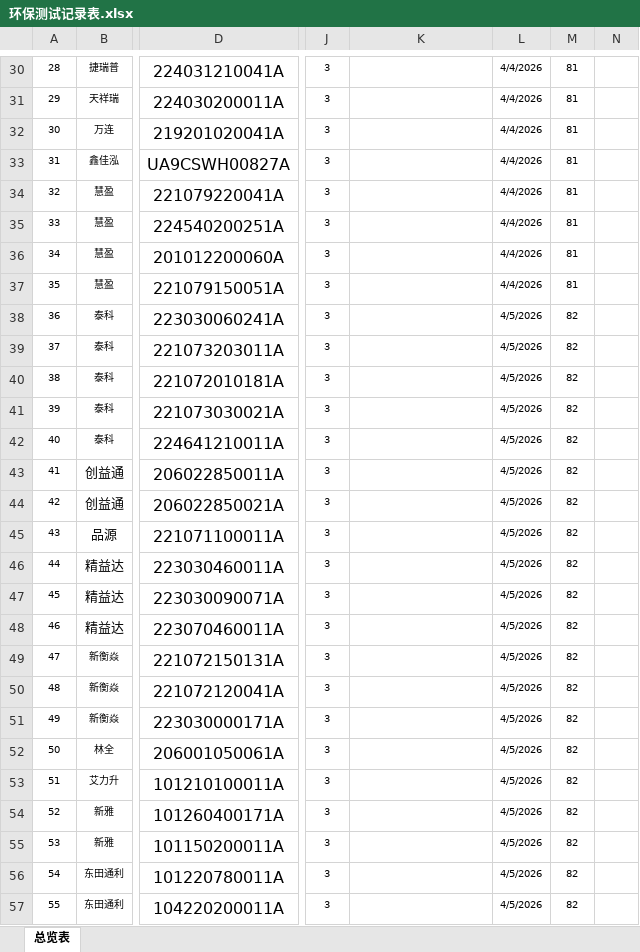
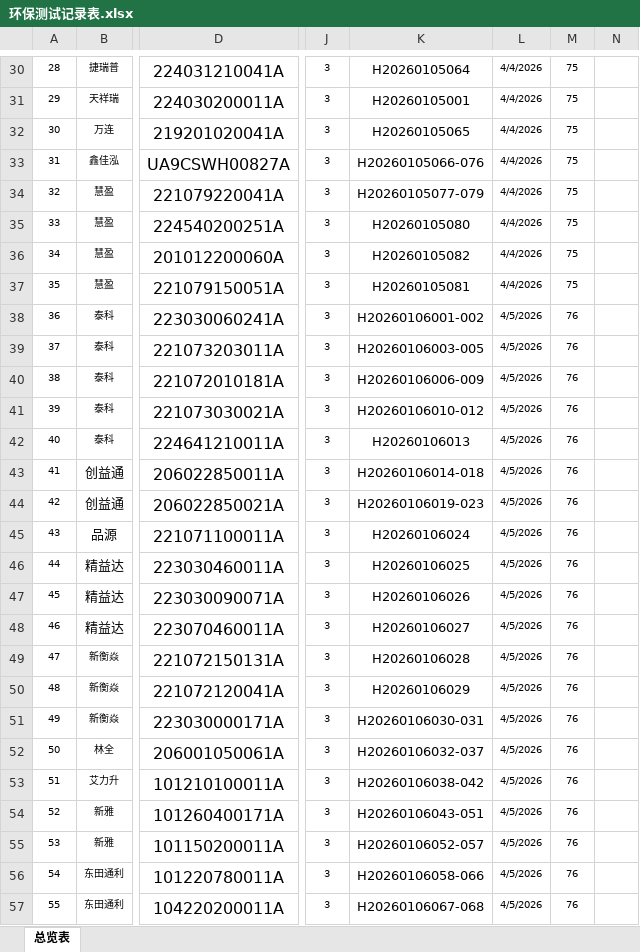
Before and after one commit to uiqc/uiqc.github.io, an Excel workbook: excel/环保测试记录表.xlsx, sheet 总览表, drawn as a sheet; only a part is shown, gaps mark what is left out; values as stored, in another font and other column widths than the file's, no borders; conditional formats not drawn; the diff covers the shown part only; the diff names each change by its address in the sheet, - before the commit and + after, or states it on an @@ line.

```diff
--- a/excel/环保测试记录表.xlsx (sheet 总览表)
+++ b/excel/环保测试记录表.xlsx (sheet 总览表)
-K30: (empty)
+K30: H20260105064
-M30:M37: 81
+M30:M37: 75
-K31: (empty)
+K31: H20260105001
-K32: (empty)
+K32: H20260105065
-K33: (empty)
+K33: H20260105066-076
-K34: (empty)
+K34: H20260105077-079
-K35: (empty)
+K35: H20260105080
-K36: (empty)
+K36: H20260105082
-K37: (empty)
+K37: H20260105081
-K38: (empty)
+K38: H20260106001-002
-M38:M57: 82
+M38:M57: 76
-K39: (empty)
+K39: H20260106003-005
-K40: (empty)
+K40: H20260106006-009
-K41: (empty)
+K41: H20260106010-012
-K42: (empty)
+K42: H20260106013
-K43: (empty)
+K43: H20260106014-018
-K44: (empty)
+K44: H20260106019-023
-K45: (empty)
+K45: H20260106024
-K46: (empty)
+K46: H20260106025
-K47: (empty)
+K47: H20260106026
-K48: (empty)
+K48: H20260106027
-K49: (empty)
+K49: H20260106028
-K50: (empty)
+K50: H20260106029
-K51: (empty)
+K51: H20260106030-031
-K52: (empty)
+K52: H20260106032-037
-K53: (empty)
+K53: H20260106038-042
-K54: (empty)
+K54: H20260106043-051
-K55: (empty)
+K55: H20260106052-057
-K56: (empty)
+K56: H20260106058-066
-K57: (empty)
+K57: H20260106067-068
```
Also changed, not shown: 123 added rows and 339 edited cells elsewhere in this sheet.
